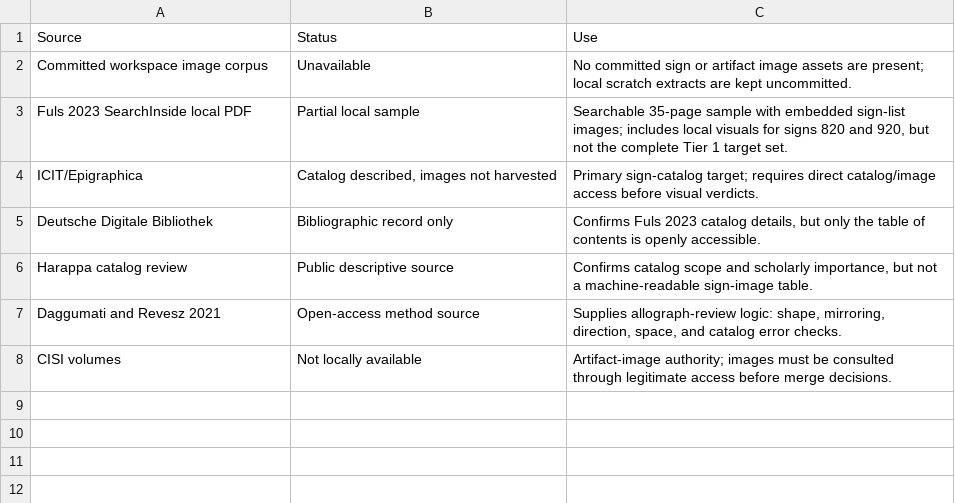
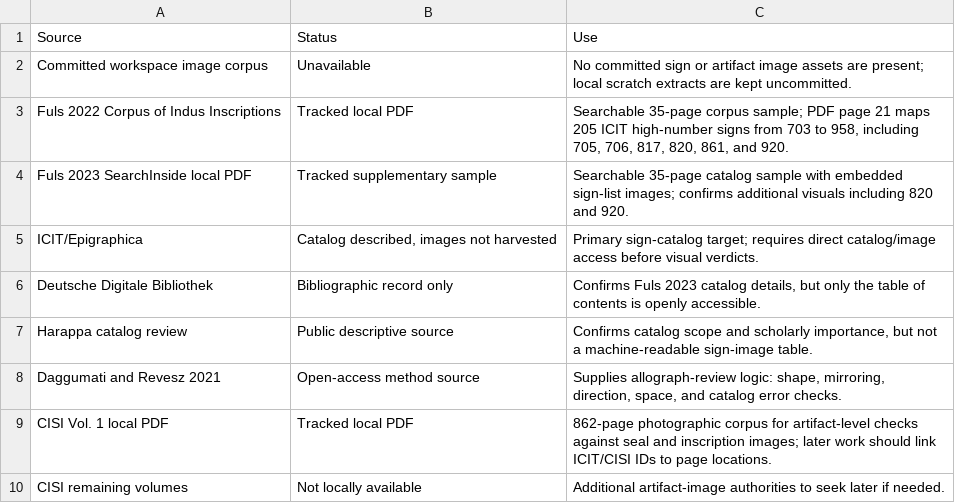
Before and after one commit to Div3-333/Indus-Valley-Script-IVS, a CSV file: outputs/visual_catalog_source_status.csv, drawn as a sheet.

```diff
--- a/outputs/visual_catalog_source_status.csv
+++ b/outputs/visual_catalog_source_status.csv
@@ -2,3 +2,4 @@
 "Committed workspace image corpus","Unavailable","No committed sign or artifact image assets are present; local scratch extracts are kept uncommitted."
-"Fuls 2023 SearchInside local PDF","Partial local sample","Searchable 35-page sample with embedded sign-list images; includes local visuals for signs 820 and 920, but not the complete Tier 1 target set."
+"Fuls 2022 Corpus of Indus Inscriptions","Tracked local PDF","Searchable 35-page corpus sample; PDF page 21 maps 205 ICIT high-number signs from 703 to 958, including 705, 706, 817, 820, 861, and 920."
+"Fuls 2023 SearchInside local PDF","Tracked supplementary sample","Searchable 35-page catalog sample with embedded sign-list images; confirms additional visuals including 820 and 920."
 "ICIT/Epigraphica","Catalog described, images not harvested","Primary sign-catalog target; requires direct catalog/image access before visual verdicts."
@@ -7,2 +8,3 @@
 "Daggumati and Revesz 2021","Open-access method source","Supplies allograph-review logic: shape, mirroring, direction, space, and catalog error checks."
-"CISI volumes","Not locally available","Artifact-image authority; images must be consulted through legitimate access before merge decisions."
+"CISI Vol. 1 local PDF","Tracked local PDF","862-page photographic corpus for artifact-level checks against seal and inscription images; later work should link ICIT/CISI IDs to page locations."
+"CISI remaining volumes","Not locally available","Additional artifact-image authorities to seek later if needed."
```
Also changed, not shown: outputs/visual_catalog_found_signs.csv, outputs/visual_catalog_review_candidates.csv, 13 other files.
